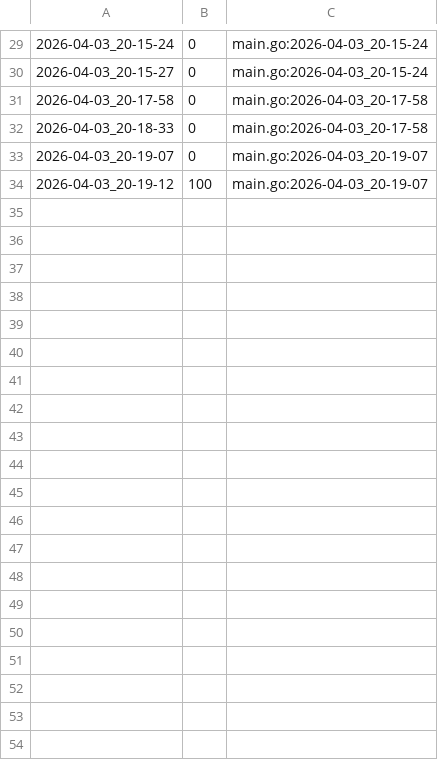
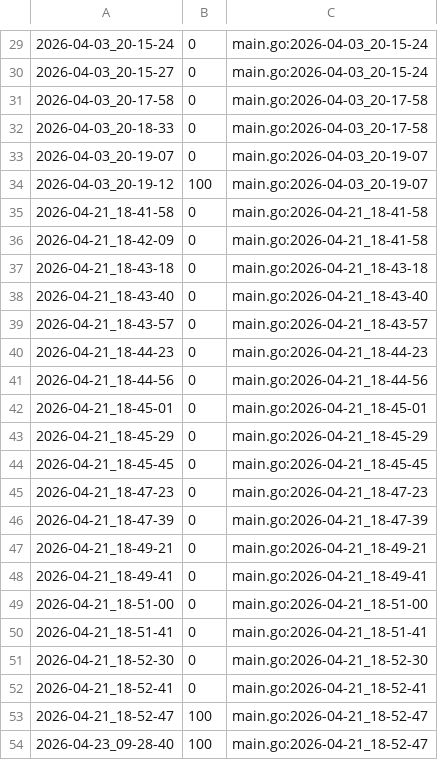
Before and after one commit to qxcode-course/ed-seg-bloco-a-danielDevEs, a CSV file: .tko/track/ed@triangulo/track.csv, drawn as a sheet; only a part is shown, gaps mark what is left out.

```diff
--- a/.tko/track/ed@triangulo/track.csv
+++ b/.tko/track/ed@triangulo/track.csv
@@ -34 +34,21 @@
 2026-04-03_20-19-12,100,main.go:2026-04-03_20-19-07
+2026-04-21_18-41-58,0,main.go:2026-04-21_18-41-58
+2026-04-21_18-42-09,0,main.go:2026-04-21_18-41-58
+2026-04-21_18-43-18,0,main.go:2026-04-21_18-43-18
+2026-04-21_18-43-40,0,main.go:2026-04-21_18-43-40
+2026-04-21_18-43-57,0,main.go:2026-04-21_18-43-57
+2026-04-21_18-44-23,0,main.go:2026-04-21_18-44-23
+2026-04-21_18-44-56,0,main.go:2026-04-21_18-44-56
+2026-04-21_18-45-01,0,main.go:2026-04-21_18-45-01
+2026-04-21_18-45-29,0,main.go:2026-04-21_18-45-29
+2026-04-21_18-45-45,0,main.go:2026-04-21_18-45-45
+2026-04-21_18-47-23,0,main.go:2026-04-21_18-47-23
+2026-04-21_18-47-39,0,main.go:2026-04-21_18-47-39
+2026-04-21_18-49-21,0,main.go:2026-04-21_18-49-21
+2026-04-21_18-49-41,0,main.go:2026-04-21_18-49-41
+2026-04-21_18-51-00,0,main.go:2026-04-21_18-51-00
+2026-04-21_18-51-41,0,main.go:2026-04-21_18-51-41
+2026-04-21_18-52-30,0,main.go:2026-04-21_18-52-30
+2026-04-21_18-52-41,0,main.go:2026-04-21_18-52-41
+2026-04-21_18-52-47,100,main.go:2026-04-21_18-52-47
+2026-04-23_09-28-40,100,main.go:2026-04-21_18-52-47
```
Also changed, not shown: .tko/track/ed@manipulacao/track.csv, .tko/track/ed@treinando/track.csv, 18 other files.
